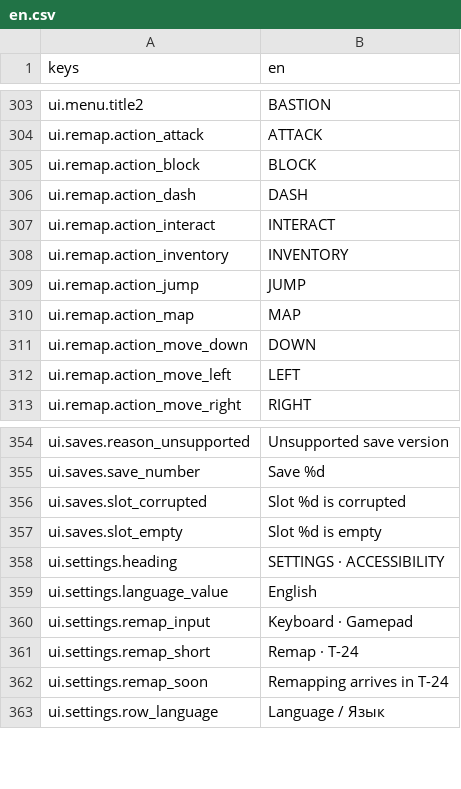
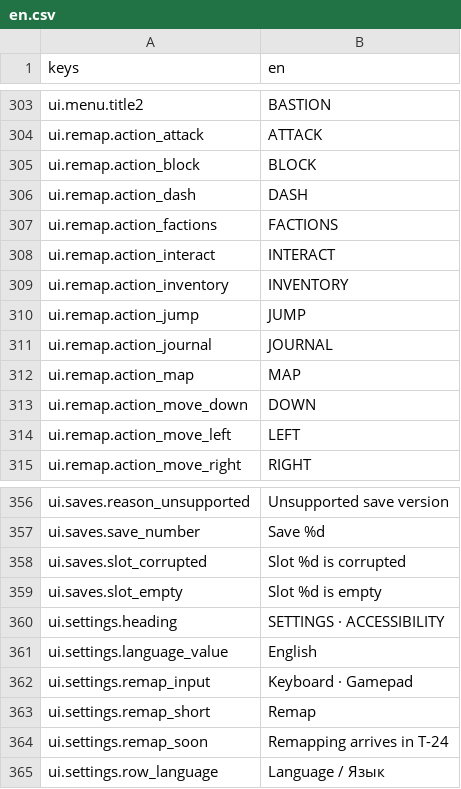
Before and after one commit to cudjo/agentic-workflow-test, a CSV file: game/assets/locale/en.csv, drawn as a sheet; only a part is shown, gaps mark what is left out.

```diff
--- a/game/assets/locale/en.csv
+++ b/game/assets/locale/en.csv
@@ -323,2 +323,3 @@ ui.remap.action_block,BLOCK
 ui.remap.action_dash,DASH
+ui.remap.action_factions,FACTIONS
 ui.remap.action_interact,INTERACT
@@ -326,2 +327,3 @@ ui.remap.action_inventory,INVENTORY
 ui.remap.action_jump,JUMP
+ui.remap.action_journal,JOURNAL
 ui.remap.action_map,MAP
@@ -377,3 +379,3 @@ ui.settings.language_value,English
 ui.settings.remap_input,Keyboard · Gamepad
-ui.settings.remap_short,Remap · T-24
+ui.settings.remap_short,Remap
 ui.settings.remap_soon,Remapping arrives in T-24
```
Also changed, not shown: game/assets/locale/ru.csv, 14 other files.
